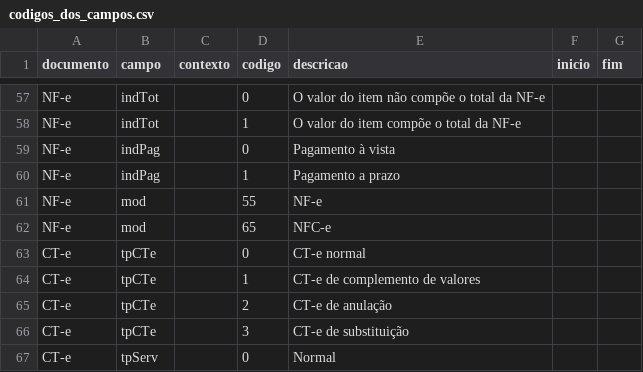
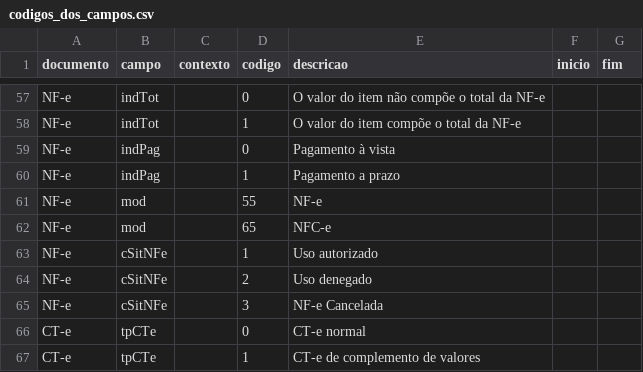
Before and after one commit to biuspoly/RNFe, a CSV file: inst/extdata/tabelas/codigos_dos_campos.csv, drawn as a sheet; only a part is shown, gaps mark what is left out; the shorter side is filled out with more unchanged rows; the diff names each change by its address in the sheet, - before the commit and + after, or states it on an @@ line.

Commit message:
nfe_ler le o resumo da NF-e (resNFe) da Distribuicao de DF-e, na tabela resumos
O resumo deixa de ser recusado: vira uma linha em resumos (emitente, IE,
emissao, tipo, valor, digVal, autorizacao, protocolo e a situacao da nota),
pelo resNFe_v1.01.xsd do pacote da Distribuicao v1.04. O significado do
cSitNFe (1 uso autorizado, 2 uso denegado, 3 NF-e cancelada), que o schema
nao documenta, vem da NT 2014.002 v1.02d. arquivos ganha a coluna resumos.

Conferido com os 2.000 resumos reais do acervo (versoes 1.00 e 1.01): todos
lidos, nenhum campo vazio; nos 251 com a nota completa ao lado, os campos
bateram (as 3 diferencas sao dos proprios documentos).

```diff
--- a/inst/extdata/tabelas/codigos_dos_campos.csv
+++ b/inst/extdata/tabelas/codigos_dos_campos.csv
+row 63: NF-e | cSitNFe |  | 1 | Uso autorizado
+row 64: NF-e | cSitNFe |  | 2 | Uso denegado
+row 65: NF-e | cSitNFe |  | 3 | NF-e Cancelada
```
Also changed, not shown: inst/extdata/tabelas/fontes.csv, 10 other files.
